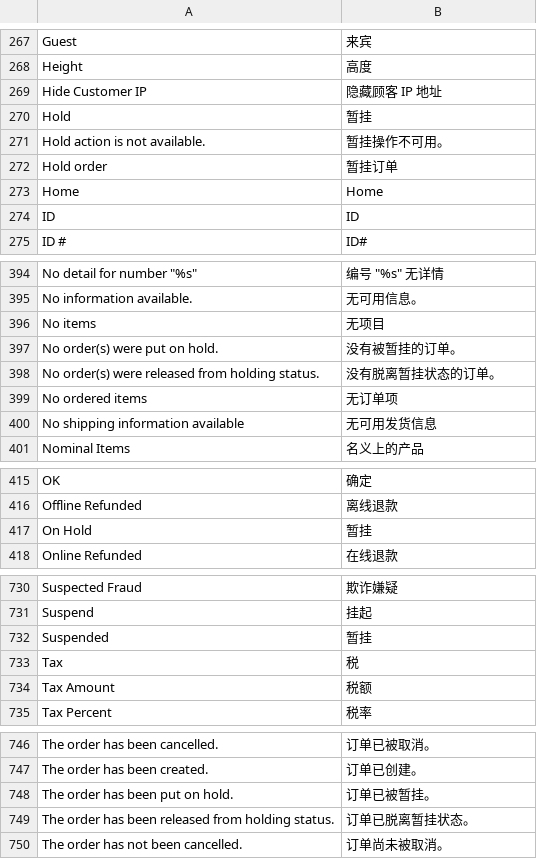
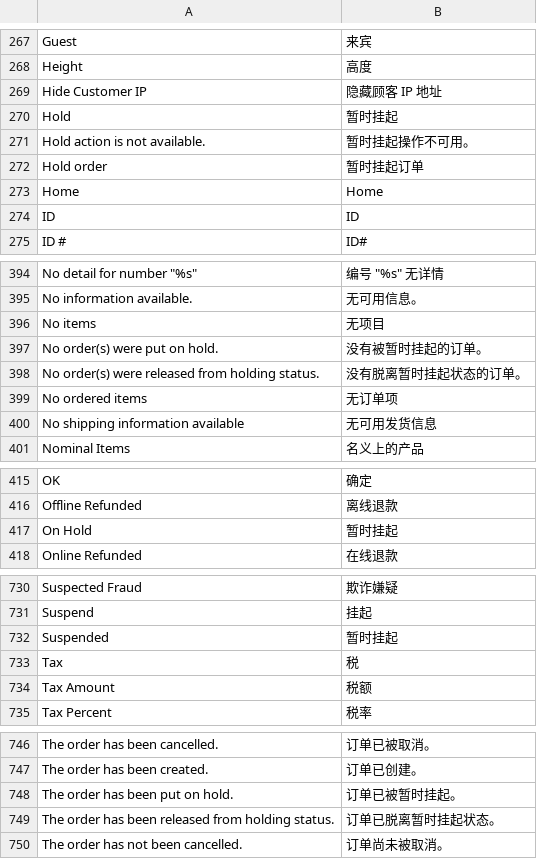
Before and after one commit to guohuadeng/sunpopMagentoTheme, a CSV file: app/locale/zh_CN/Mage_Sales.csv, drawn as a sheet; only a part is shown, gaps mark what is left out; the diff covers the shown part only.

```diff
--- a/app/locale/zh_CN/Mage_Sales.csv
+++ b/app/locale/zh_CN/Mage_Sales.csv
@@ -269,5 +269,5 @@
 "Hide Customer IP","隐藏顾客 IP 地址"
-"Hold","暂挂"
-"Hold action is not available.","暂挂操作不可用。"
-"Hold order","暂挂订单"
+"Hold","暂时挂起"
+"Hold action is not available.","暂时挂起操作不可用。"
+"Hold order","暂时挂起订单"
 "Home","Home"
@@ -396,4 +396,4 @@
 "No items","无项目"
-"No order(s) were put on hold.","没有被暂挂的订单。"
-"No order(s) were released from holding status.","没有脱离暂挂状态的订单。"
+"No order(s) were put on hold.","没有被暂时挂起的订单。"
+"No order(s) were released from holding status.","没有脱离暂时挂起状态的订单。"
 "No ordered items","无订单项"
@@ -416,3 +416,3 @@
 "Offline Refunded","离线退款"
-"On Hold","暂挂"
+"On Hold","暂时挂起"
 "Online Refunded","在线退款"
@@ -731,3 +731,3 @@
 "Suspend","挂起"
-"Suspended","暂挂"
+"Suspended","暂时挂起"
 "Tax","税"
@@ -747,4 +747,4 @@
 "The order has been created.","订单已创建。"
-"The order has been put on hold.","订单已被暂挂。"
-"The order has been released from holding status.","订单已脱离暂挂状态。"
+"The order has been put on hold.","订单已被暂时挂起。"
+"The order has been released from holding status.","订单已脱离暂时挂起状态。"
 "The order has not been cancelled.","订单尚未被取消。"
```
Also changed, not shown: 1 edited cell elsewhere in this file, app/locale/zh_CN/Mage_Paygate.csv, app/locale/zh_CN/Phoenix_Moneybookers.csv.
